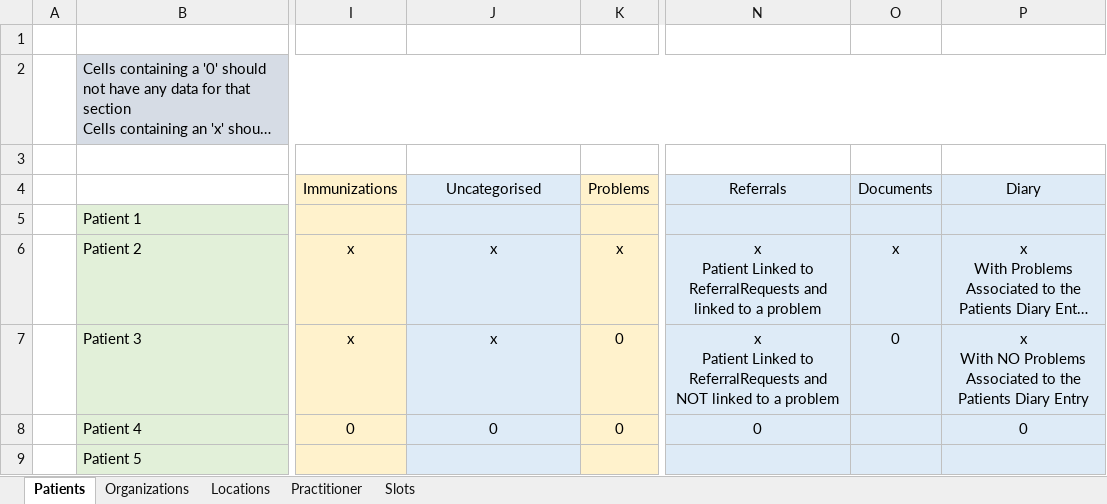
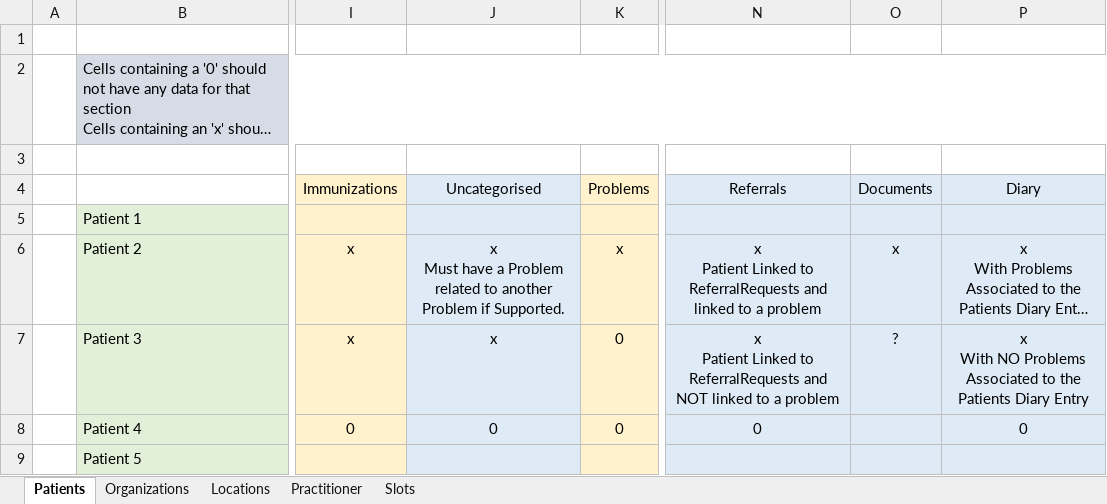
Before and after one commit to nhsconnect/gpconnect-provider-testing, an Excel workbook: Data/Test Suite Prerequisites.xlsx, sheet Patients, drawn as a sheet; only a part is shown, gaps mark what is left out; long unchanged cells end in …; values as stored, in another font and other column widths than the file's, no borders; ↵ is a line break in a cell; the diff names each change by its address in the sheet, - before the commit and + after, or states it on an @@ line.

Commit message:
added problem related to another problem test

```diff
--- a/Data/Test Suite Prerequisites.xlsx (sheet Patients)
+++ b/Data/Test Suite Prerequisites.xlsx (sheet Patients)
-J6: x
+J6: x ↵ Must have a Problem related to another Problem if Supported.
-O7: 0
+O7: ?
```
Also changed, not shown: 4 other files.
